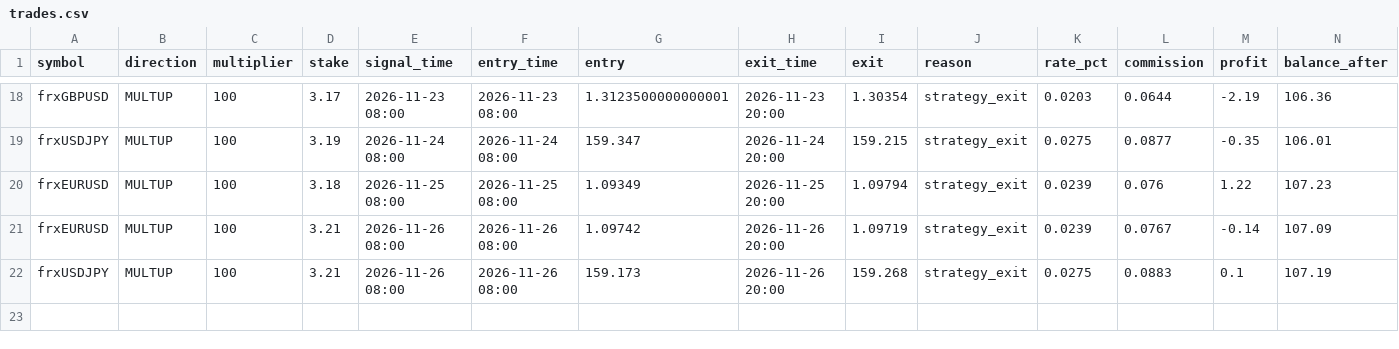
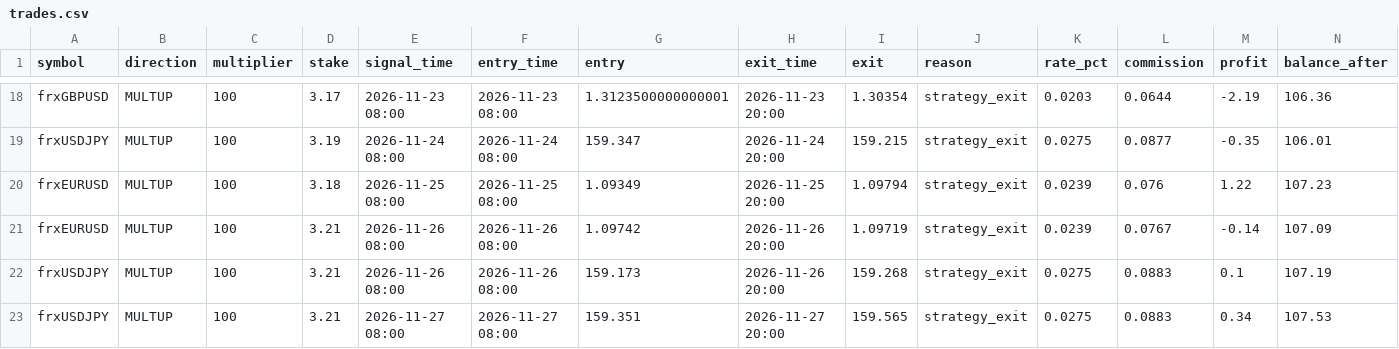
Before and after one commit to anollian-mushi/deriv-fx-bot, a CSV file: incubator/records/a1_ml_day_r5/trades.csv, drawn as a sheet; only a part is shown, gaps mark what is left out; the diff names each change by its address in the sheet, - before the commit and + after, or states it on an @@ line.

```diff
--- a/incubator/records/a1_ml_day_r5/trades.csv
+++ b/incubator/records/a1_ml_day_r5/trades.csv
+row 23: frxUSDJPY | MULTUP | 100 | 3.21 | 2026-11-27 08:00 | 2026-11-27 08:00 | 159.351 | 2026-11-27 20:00 | 159.565 | strategy_exit | 0.0275 | 0.0883 | 0.34 | 107.53
```
Also changed, not shown: incubator/records/a1_ml_day_r5/equity.csv, incubator/records/f1_london_breakout_r5/equity.csv, 16 other files.
